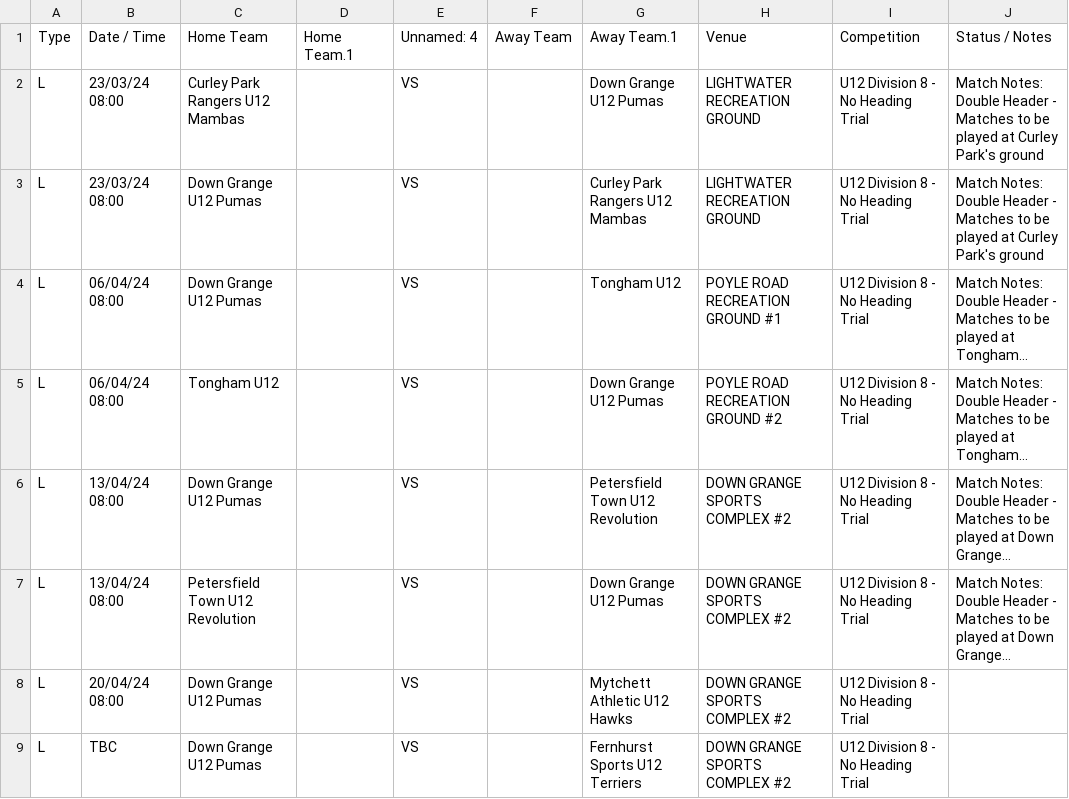
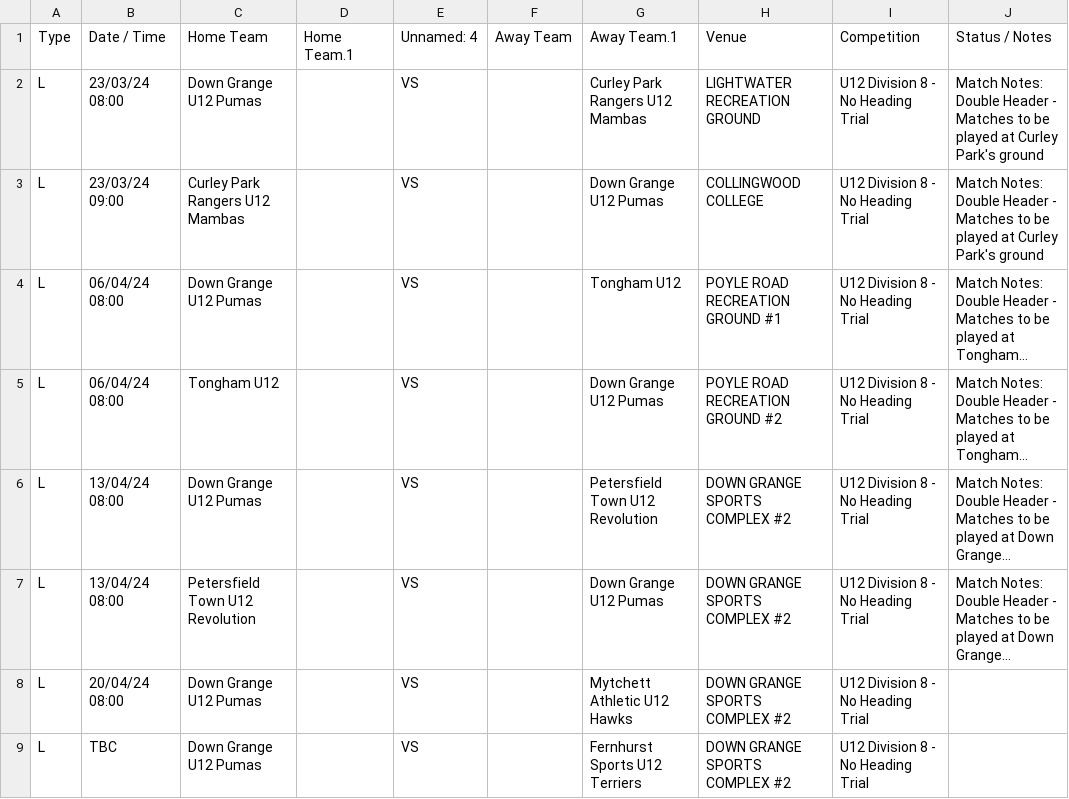
Before and after one commit to karl0ss/downgrangefixtures_ical, a CSV file: fixtures.csv, drawn as a sheet; long unchanged cells end in …; removed rows and columns are numbered as before the commit, all else as after; the diff names each change by its address in the sheet, - before the commit and + after, or states it on an @@ line.

```diff
--- a/fixtures.csv
+++ b/fixtures.csv
-row 2: L | 23/03/24 08:00 | Curley Park Rangers U12 Mambas |  | VS |  | Down Grange U12 Pumas | LIGHTWATER RECREATION GROUND | U12 Division 8 - No Heading Trial | Match Notes: Double Header - Matches to be played at Curley Park's ground
+row 3: L | 23/03/24 09:00 | Curley Park Rangers U12 Mambas |  | VS |  | Down Grange U12 Pumas | COLLINGWOOD COLLEGE | U12 Division 8 - No Heading Trial | Match Notes: Double Header - Matches to be played at Curley Park's ground
```
Also changed, not shown: table.csv, 1 other file.
